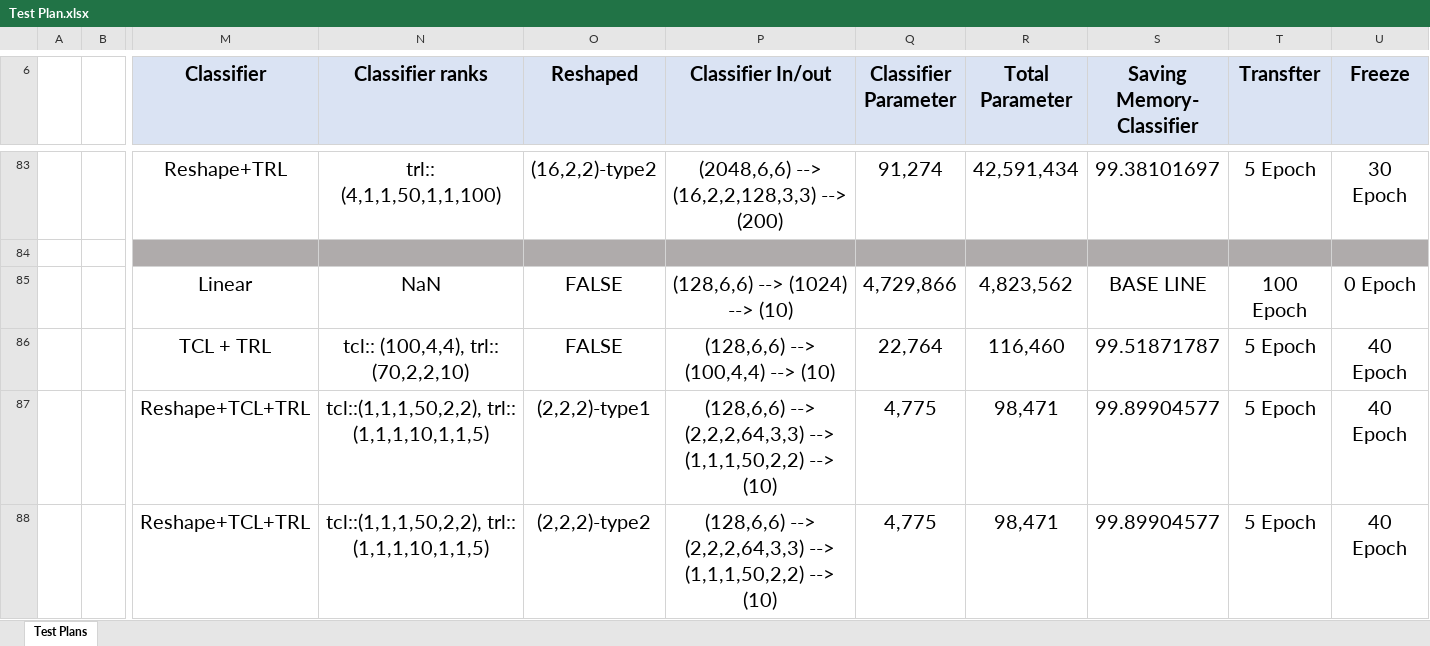
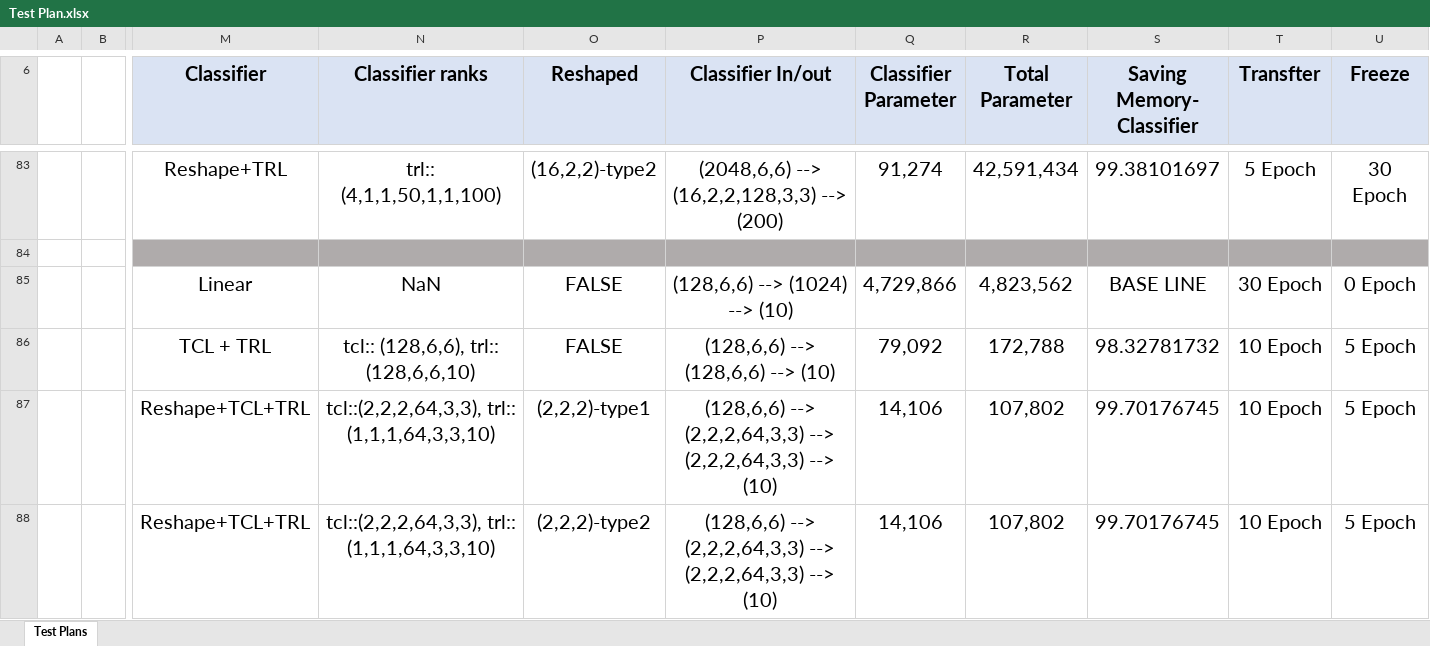
Before and after one commit to amkharazi/HLGTL, an Excel workbook: Test Plan/Test Plan.xlsx, sheet Test Plans, drawn as a sheet; only a part is shown, gaps mark what is left out; values as stored, in another font and other column widths than the file's, no borders; the diff covers the shown part only; the diff names each change by its address in the sheet, - before the commit and + after, or states it on an @@ line.

```diff
--- a/Test Plan/Test Plan.xlsx (sheet Test Plans)
+++ b/Test Plan/Test Plan.xlsx (sheet Test Plans)
-T85 (Transfter): 100 Epoch
+T85 (Transfter): 30 Epoch
-N86 (Classifier ranks): tcl:: (100,4,4), trl:: (70,2,2,10)
+N86 (Classifier ranks): tcl:: (128,6,6), trl:: (128,6,6,10)
-P86 (Classifier In/out): (128,6,6) --> (100,4,4) --> (10)
+P86 (Classifier In/out): (128,6,6) --> (128,6,6) --> (10)
-Q86 (Classifier Parameter): 22,764
+Q86 (Classifier Parameter): 79,092
-R86 (Total Parameter): 116,460
+R86 (Total Parameter): 172,788
-S86 (Saving Memory- Classifier): 99.51871787
+S86 (Saving Memory- Classifier): 98.32781732
-T86:T88 (Transfter): 5 Epoch
+T86:T88 (Transfter): 10 Epoch
-U86:U88 (Freeze): 40 Epoch
+U86:U88 (Freeze): 5 Epoch
-N87:N88 (Classifier ranks): tcl::(1,1,1,50,2,2), trl:: (1,1,1,10,1,1,5)
+N87:N88 (Classifier ranks): tcl::(2,2,2,64,3,3), trl:: (1,1,1,64,3,3,10)
-P87:P88 (Classifier In/out): …(2,2,2,64,3,3) --> (1,1,1,50,2,2) --> (10)
+P87:P88 (Classifier In/out): …(2,2,2,64,3,3) --> (2,2,2,64,3,3) --> (10)
-Q87:Q88 (Classifier Parameter): 4,775
+Q87:Q88 (Classifier Parameter): 14,106
-R87:R88 (Total Parameter): 98,471
+R87:R88 (Total Parameter): 107,802
-S87:S88 (Saving Memory- Classifier): 99.89904577
+S87:S88 (Saving Memory- Classifier): 99.70176745
```
Also changed, not shown: 22 edited cells and cell formats elsewhere in this sheet, 6 other files.
